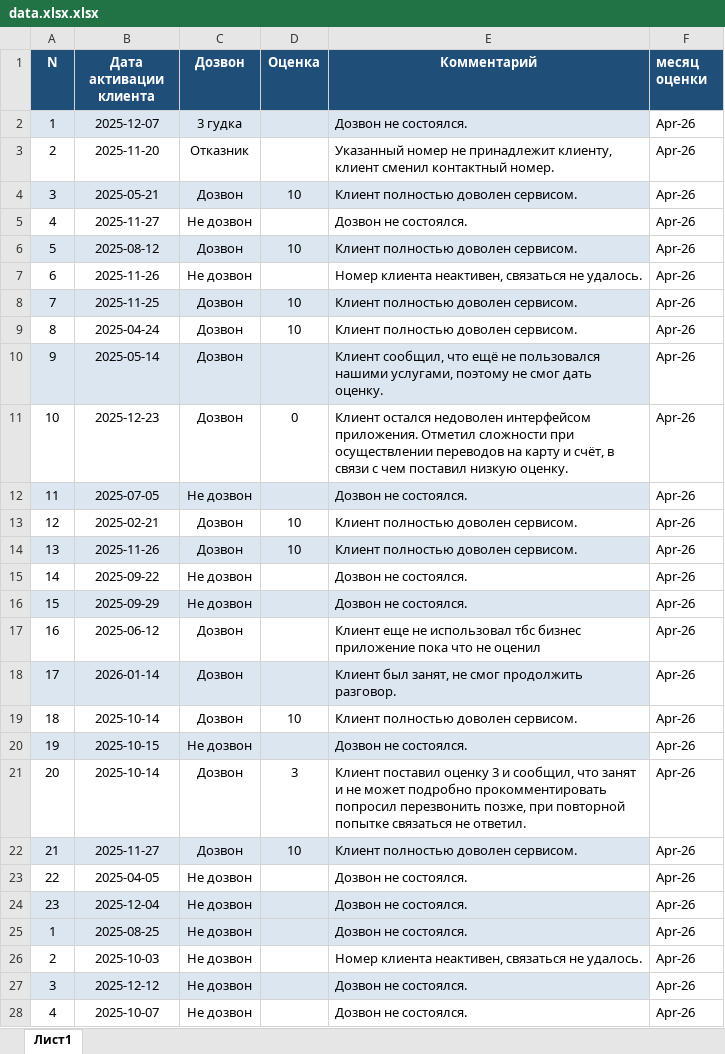
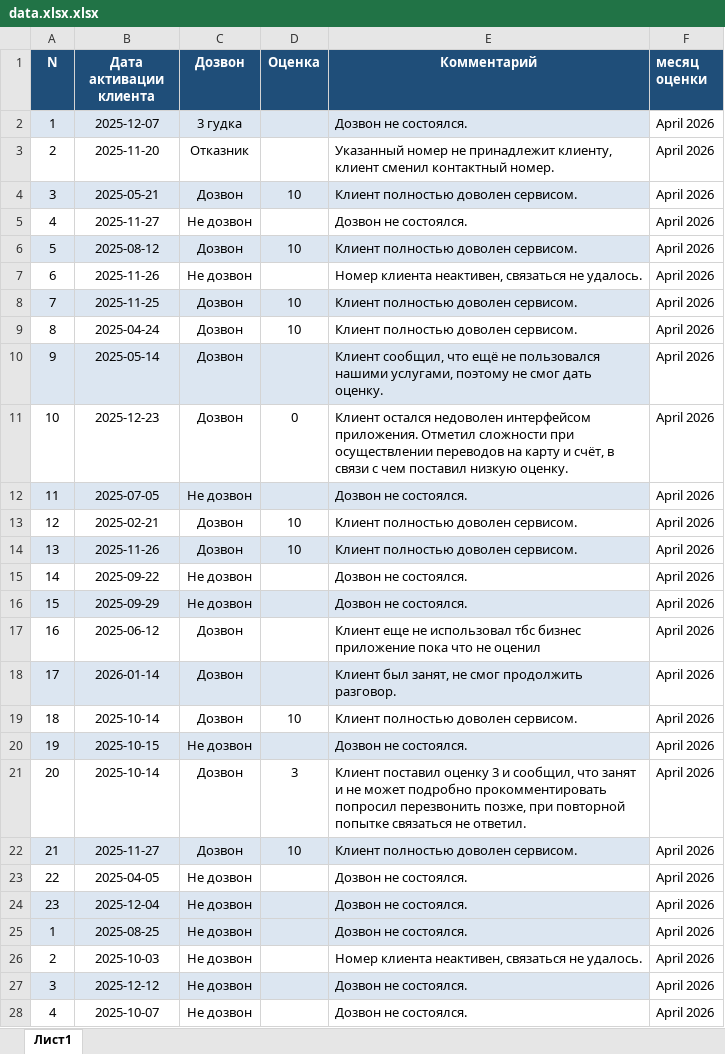
Before and after one commit to kovalevayanav-coder/nps-dashboard, an Excel workbook: data.xlsx.xlsx, sheet Лист1, drawn as a sheet; only a part is shown; values as stored, in another font and other column widths than the file's, no borders; the diff covers the shown part only; the diff names each change by its address in the sheet, - before the commit and + after, or states it on an @@ line.

Commit message:
Add files via upload

```diff
--- a/data.xlsx.xlsx (sheet Лист1)
+++ b/data.xlsx.xlsx (sheet Лист1)
-F2:F28 (месяц оценки): Apr-26
+F2:F28 (месяц оценки): April 2026
```
Also changed, not shown: 973 edited cells elsewhere in this sheet.
